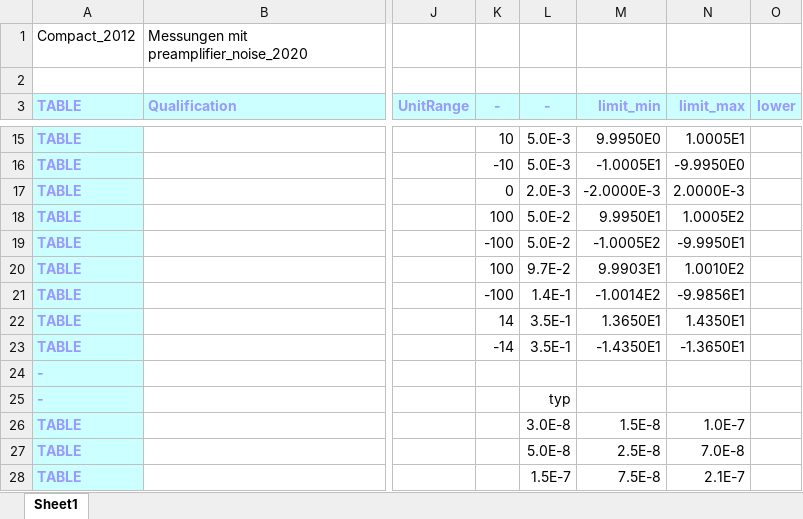
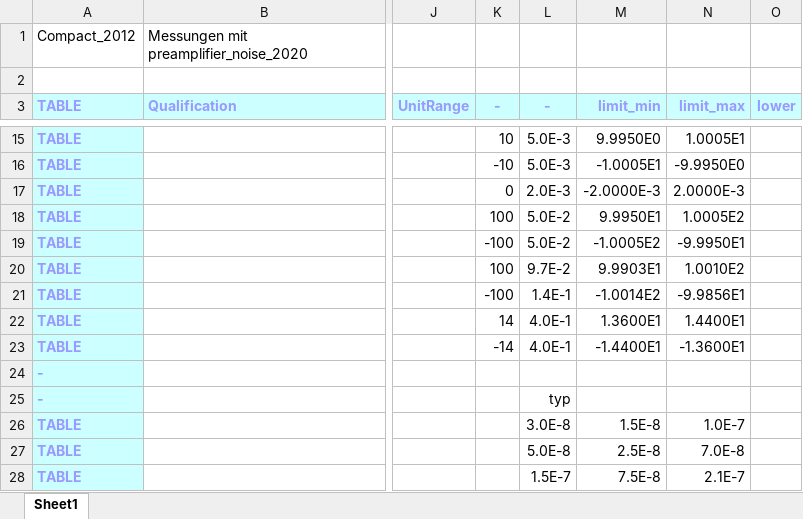
Before and after one commit to nanophysics/pymeas2019_noise, an Excel workbook: compact_measurement/library_qualification_tolerances.xlsx, sheet Sheet1, drawn as a sheet; only a part is shown, gaps mark what is left out; values as stored, in another font and other column widths than the file's, no borders; the diff names each change by its address in the sheet, - before the commit and + after, or states it on an @@ line.

```diff
--- a/compact_measurement/library_qualification_tolerances.xlsx (sheet Sheet1)
+++ b/compact_measurement/library_qualification_tolerances.xlsx (sheet Sheet1)
-L22:L23 (-): 3.5E-1
+L22:L23 (-): 4.0E-1
-M22 (limit_min): 1.3650E1
+M22 (limit_min): 1.3600E1
-N22 (limit_max): 1.4350E1
+N22 (limit_max): 1.4400E1
-M23 (limit_min): -1.4350E1
+M23 (limit_min): -1.4400E1
-N23 (limit_max): -1.3650E1
+N23 (limit_max): -1.3600E1
```
Also changed, not shown: 4 other files.
